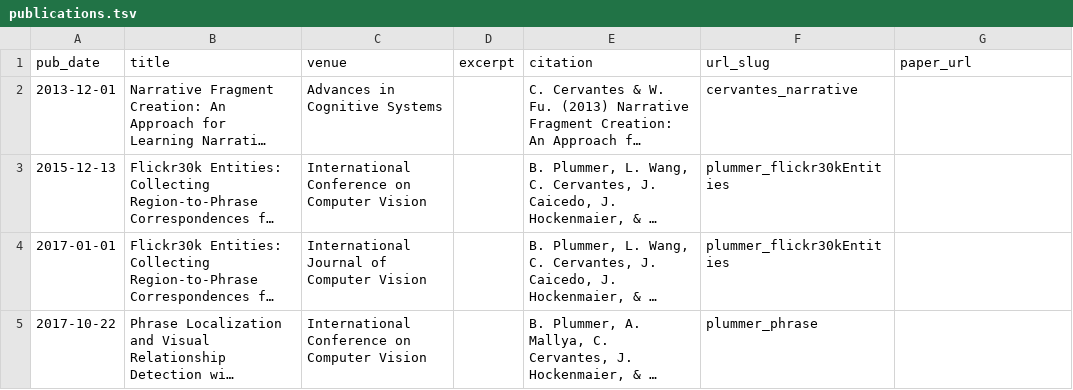
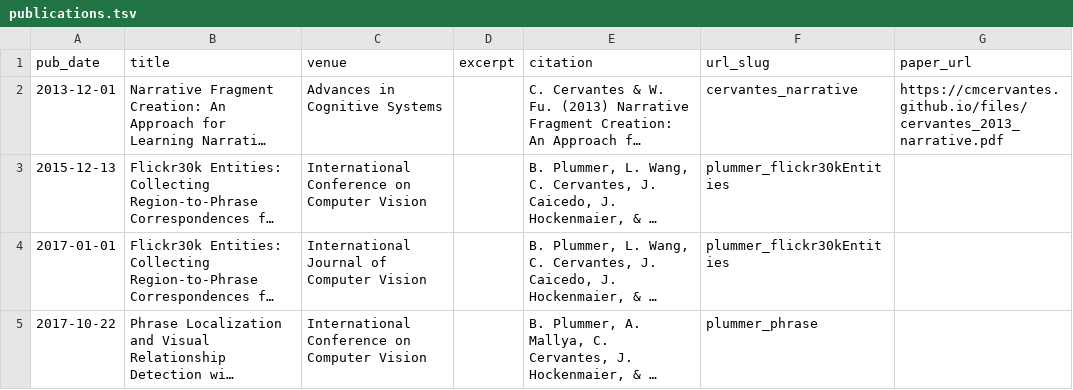
Before and after one commit to cmcervantes/academicpages.github.io, a TSV file: markdown_generator/publications.tsv, drawn as a sheet; long unchanged cells end in …; the diff names each change by its address in the sheet, - before the commit and + after, or states it on an @@ line.

Commit message:
Continuing editing publications

```diff
--- a/markdown_generator/publications.tsv
+++ b/markdown_generator/publications.tsv
-G2 (paper_url): (empty)
+G2 (paper_url): https://cmcervantes.github.io/files/cervantes_2013_narrative.pdf
```
Also changed, not shown: 1 other file.
